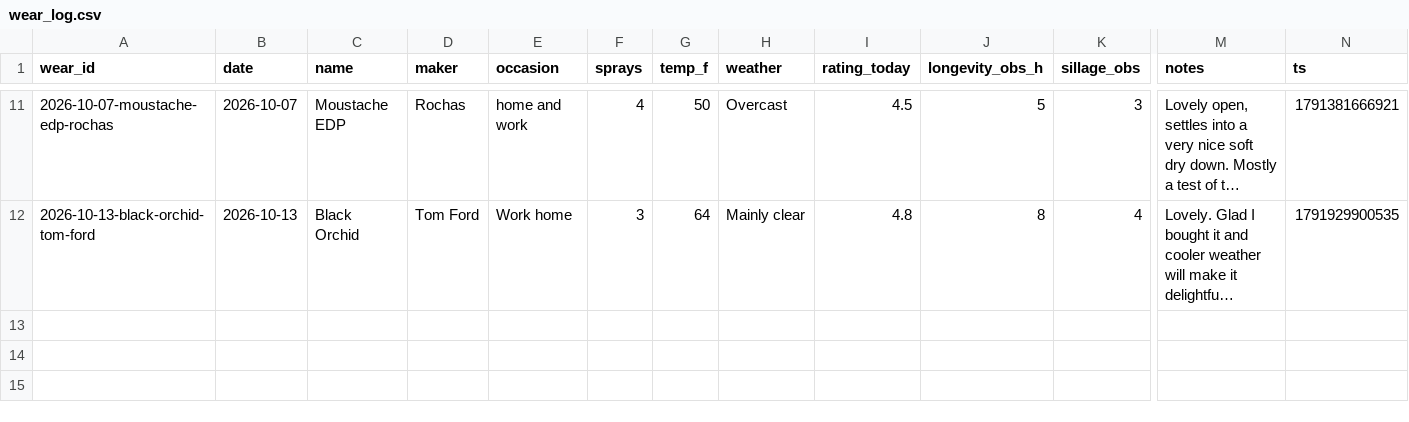
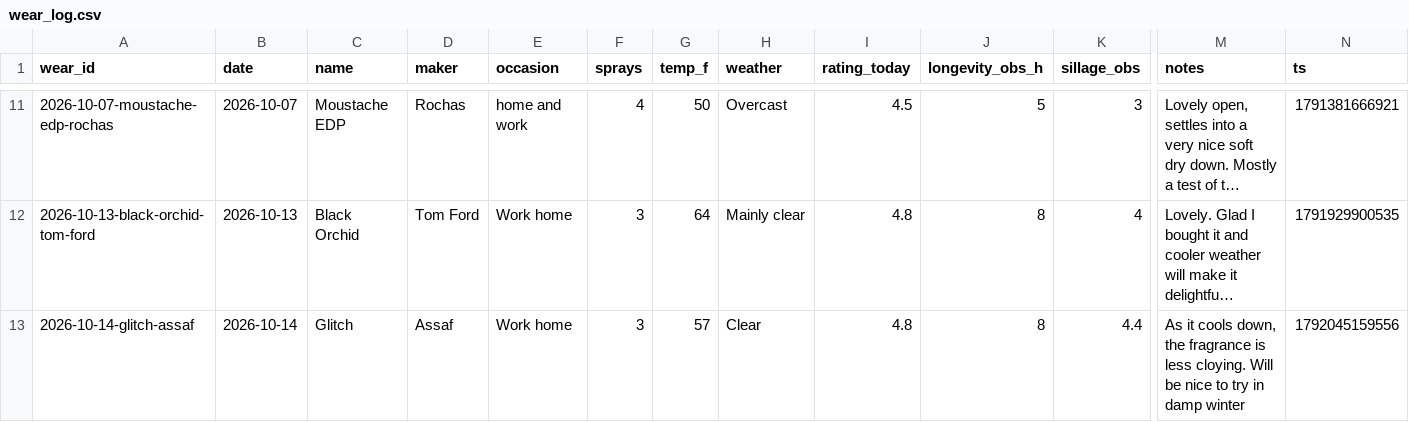
Before and after one commit to robertwwalker/Fragrance, a CSV file: wear_log.csv, drawn as a sheet; only a part is shown, gaps mark what is left out; long unchanged cells end in …; rows hold the shown columns only; the diff names each change by its address in the sheet, - before the commit and + after, or states it on an @@ line.

```diff
--- a/wear_log.csv
+++ b/wear_log.csv
+row 13: 2026-10-14-glitch-assaf | 2026-10-14 | Glitch | Assaf | Work home | 3 | 57 | Clear | 4.8 | 8 | 4.4 | As it cools down, the fragrance is less cloying. Will be nice to try in damp winter | 1792045159556
```
Also changed, not shown: fragrances.csv, 6 other files.
